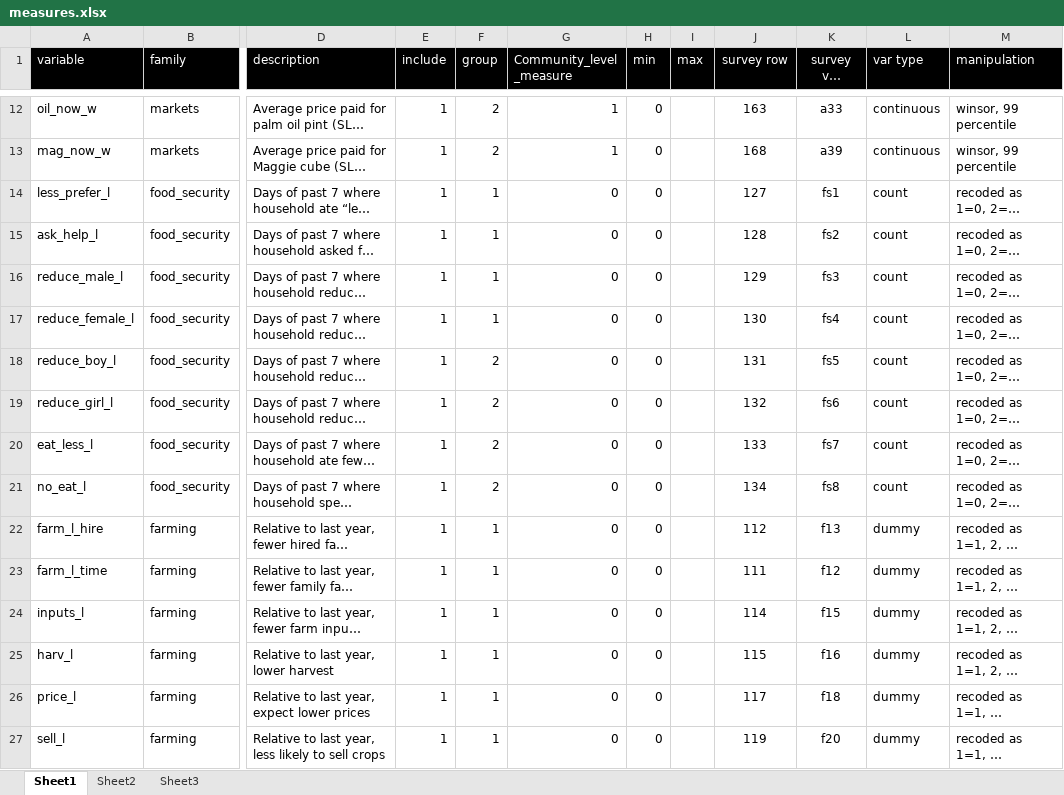
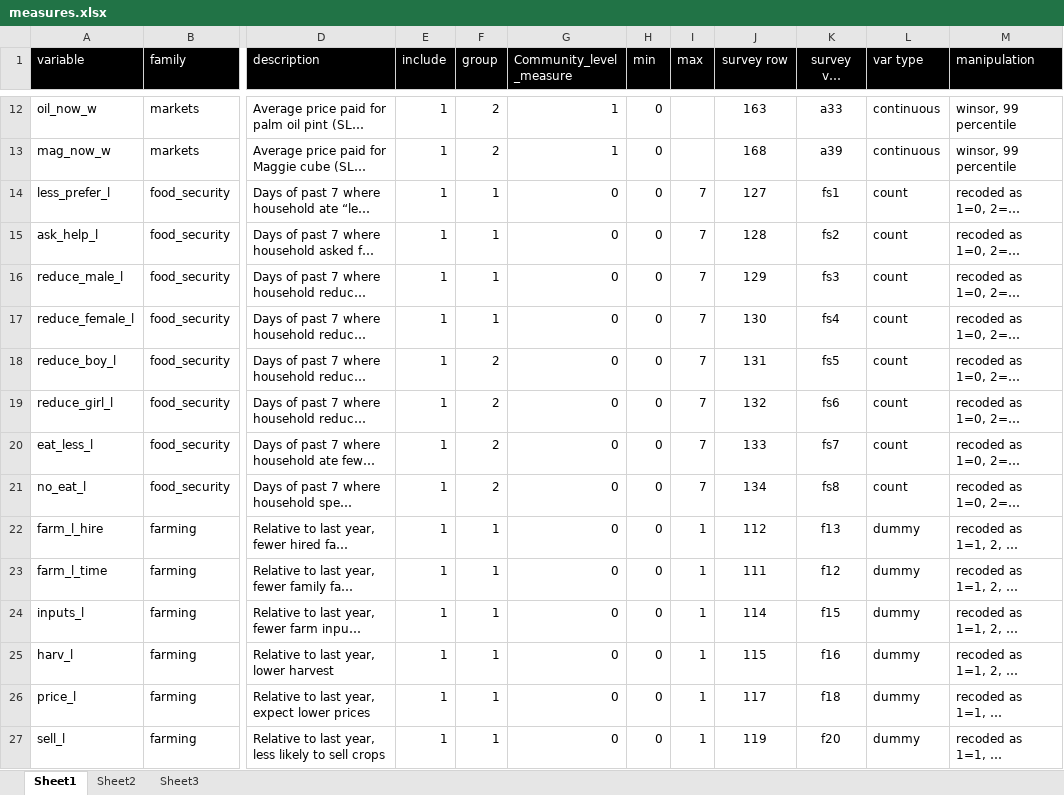
Before and after one commit to matmaxgeds/corona, an Excel workbook: docs/measures.xlsx, sheet Sheet1, drawn as a sheet; only a part is shown, gaps mark what is left out; long unchanged cells end in …; values as stored, in another font and other column widths than the file's, no borders; the diff covers the shown part only; the diff names each change by its address in the sheet, - before the commit and + after, or states it on an @@ line.

Commit message:
measures

```diff
--- a/docs/measures.xlsx (sheet Sheet1)
+++ b/docs/measures.xlsx (sheet Sheet1)
-I14:I21 (max): (empty)
+I14:I21 (max): 7
-I22:I27 (max): (empty)
+I22:I27 (max): 1
```
Also changed, not shown: 33 edited cells elsewhere in this sheet.
